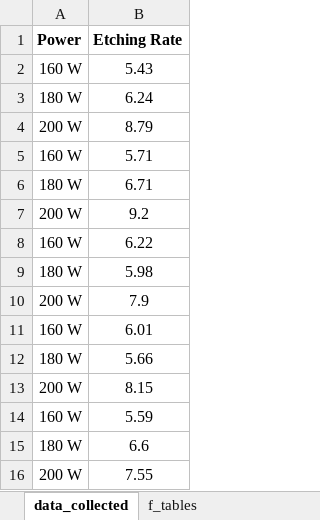
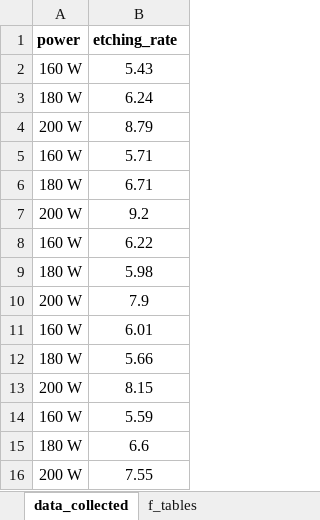
Before and after one commit to Ironhack-Data-0621-Remote/lab-inferential-statistics-anova, an Excel workbook: files_for_lab/anova_lab_data.xlsx, sheet data_collected, drawn as a sheet; values as stored, in another font and other column widths than the file's, no borders; removed rows and columns are numbered as before the commit, all else as after; the diff names each change by its address in the sheet, - before the commit and + after, or states it on an @@ line.

Commit message:
[lab-inferential-statistics-anova] Spica

```diff
--- a/files_for_lab/anova_lab_data.xlsx (sheet data_collected)
+++ b/files_for_lab/anova_lab_data.xlsx (sheet data_collected)
-row 1: Power | Etching Rate
+row 1: power | etching_rate
```
Also changed, not shown: 2 other files.
